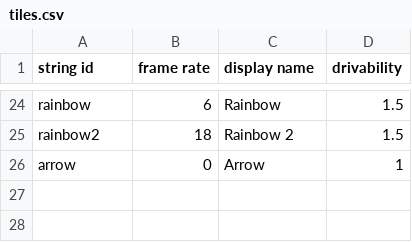
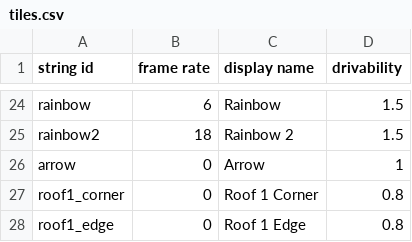
Before and after one commit to lukedigiovanna/City-Freeworld-Game, a CSV file: assets/texture_packs/tiles.csv, drawn as a sheet; only a part is shown, gaps mark what is left out; the diff names each change by its address in the sheet, - before the commit and + after, or states it on an @@ line.

Commit message:
new roof styles

```diff
--- a/assets/texture_packs/tiles.csv
+++ b/assets/texture_packs/tiles.csv
+row 27: roof1_corner | 0 | Roof 1 Corner | 0.8
+row 28: roof1_edge | 0 | Roof 1 Edge | 0.8
```
Also changed, not shown: 5 other files.
